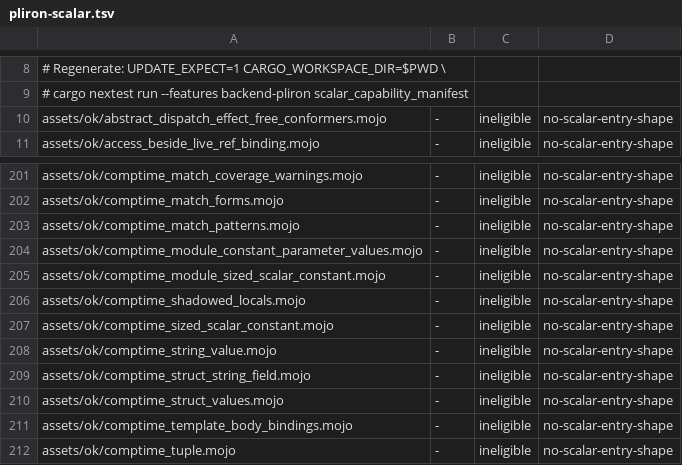
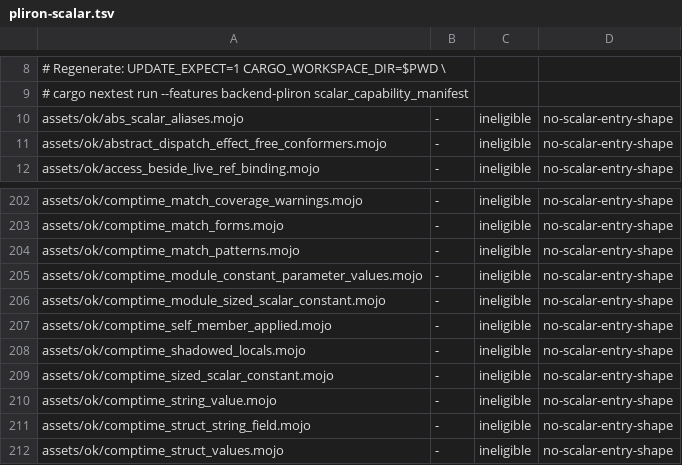
Before and after one commit to bpr/mojito, a TSV file: conformance/pliron-scalar.tsv, drawn as a sheet; only a part is shown, gaps mark what is left out; the shorter side is filled out with more unchanged rows.

Commit message:
`abs` is now upstream's `std.math.abs[T: Absable]`, so it runs over `Int32`, a vector, or a `Scalar[dtype]`, and a `Self(...)`-built `comptime` member read through an application (`S[2].Z`) is now a value of that application; an unknown member of a type name reports the missing member (R66). R66's remaining shapes move to R1567, R306, R1664, R1601, and R1596.

```diff
--- a/conformance/pliron-scalar.tsv
+++ b/conformance/pliron-scalar.tsv
@@ -9,2 +9,3 @@
 #   cargo nextest run --features backend-pliron scalar_capability_manifest
+assets/ok/abs_scalar_aliases.mojo	-	ineligible	no-scalar-entry-shape
 assets/ok/abstract_dispatch_effect_free_conformers.mojo	-	ineligible	no-scalar-entry-shape
@@ -205,2 +206,3 @@ assets/ok/comptime_module_constant_parameter_values.mojo	-	ineligible	no-scalar-
 assets/ok/comptime_module_sized_scalar_constant.mojo	-	ineligible	no-scalar-entry-shape
+assets/ok/comptime_self_member_applied.mojo	-	ineligible	no-scalar-entry-shape
 assets/ok/comptime_shadowed_locals.mojo	-	ineligible	no-scalar-entry-shape
```
Also changed, not shown: conformance/assets-mojo-errors.tsv, conformance/assets-mojo-rejects.tsv, 19 other files.
